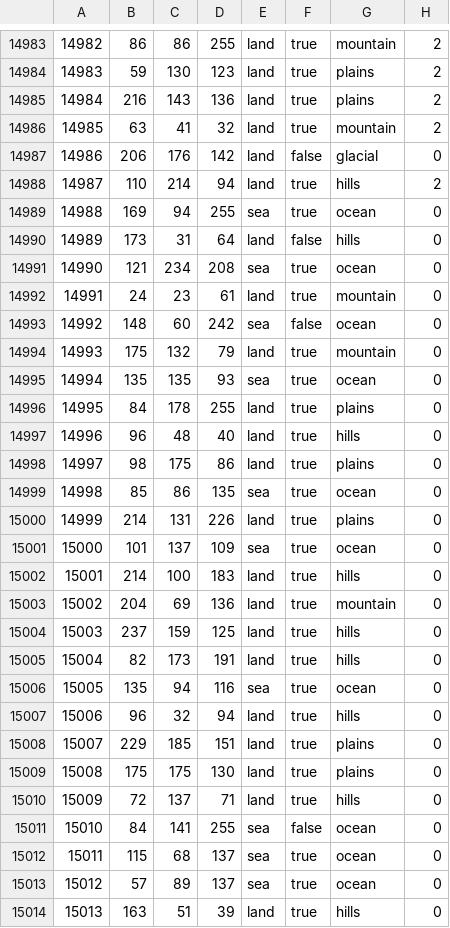
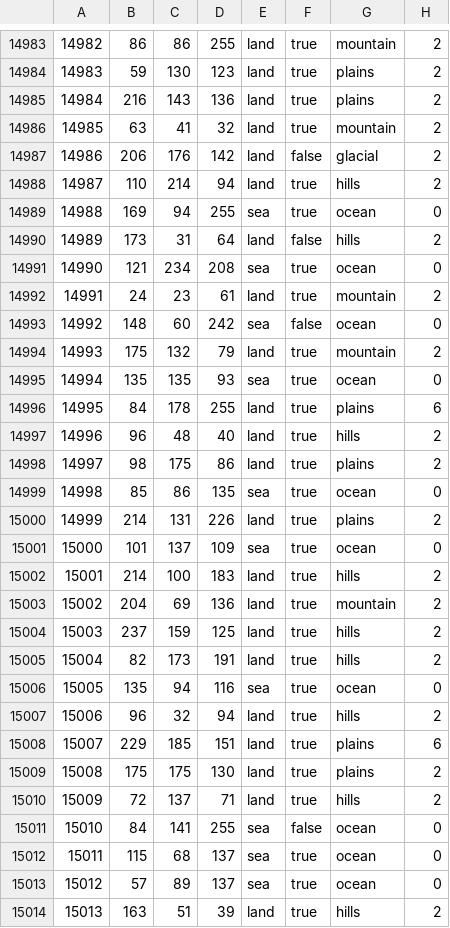
Before and after one commit to generalisofficial/tia2018, a CSV file: map/definition.csv, drawn as a sheet; only a part is shown, gaps mark what is left out; the diff covers the shown part only.

```diff
--- a/map/definition.csv
+++ b/map/definition.csv
@@ -14986,26 +14986,26 @@
 14985;63;41;32;land;true;mountain;2
-14986;206;176;142;land;false;glacial;0
+14986;206;176;142;land;false;glacial;2
 14987;110;214;94;land;true;hills;2
 14988;169;94;255;sea;true;ocean;0
-14989;173;31;64;land;false;hills;0
+14989;173;31;64;land;false;hills;2
 14990;121;234;208;sea;true;ocean;0
-14991;24;23;61;land;true;mountain;0
+14991;24;23;61;land;true;mountain;2
 14992;148;60;242;sea;false;ocean;0
-14993;175;132;79;land;true;mountain;0
+14993;175;132;79;land;true;mountain;2
 14994;135;135;93;sea;true;ocean;0
-14995;84;178;255;land;true;plains;0
-14996;96;48;40;land;true;hills;0
-14997;98;175;86;land;true;plains;0
+14995;84;178;255;land;true;plains;6
+14996;96;48;40;land;true;hills;2
+14997;98;175;86;land;true;plains;2
 14998;85;86;135;sea;true;ocean;0
-14999;214;131;226;land;true;plains;0
+14999;214;131;226;land;true;plains;2
 15000;101;137;109;sea;true;ocean;0
-15001;214;100;183;land;true;hills;0
-15002;204;69;136;land;true;mountain;0
-15003;237;159;125;land;true;hills;0
-15004;82;173;191;land;true;hills;0
+15001;214;100;183;land;true;hills;2
+15002;204;69;136;land;true;mountain;2
+15003;237;159;125;land;true;hills;2
+15004;82;173;191;land;true;hills;2
 15005;135;94;116;sea;true;ocean;0
-15006;96;32;94;land;true;hills;0
-15007;229;185;151;land;true;plains;0
-15008;175;175;130;land;true;plains;0
-15009;72;137;71;land;true;hills;0
+15006;96;32;94;land;true;hills;2
+15007;229;185;151;land;true;plains;6
+15008;175;175;130;land;true;plains;2
+15009;72;137;71;land;true;hills;2
 15010;84;141;255;sea;false;ocean;0
@@ -15013,2 +15013,2 @@
 15012;57;89;137;sea;true;ocean;0
-15013;163;51;39;land;true;hills;0
+15013;163;51;39;land;true;hills;2
```
Also changed, not shown: 4 added rows and 105 edited cells elsewhere in this file, map/adjacencies.csv, 40 other files.
